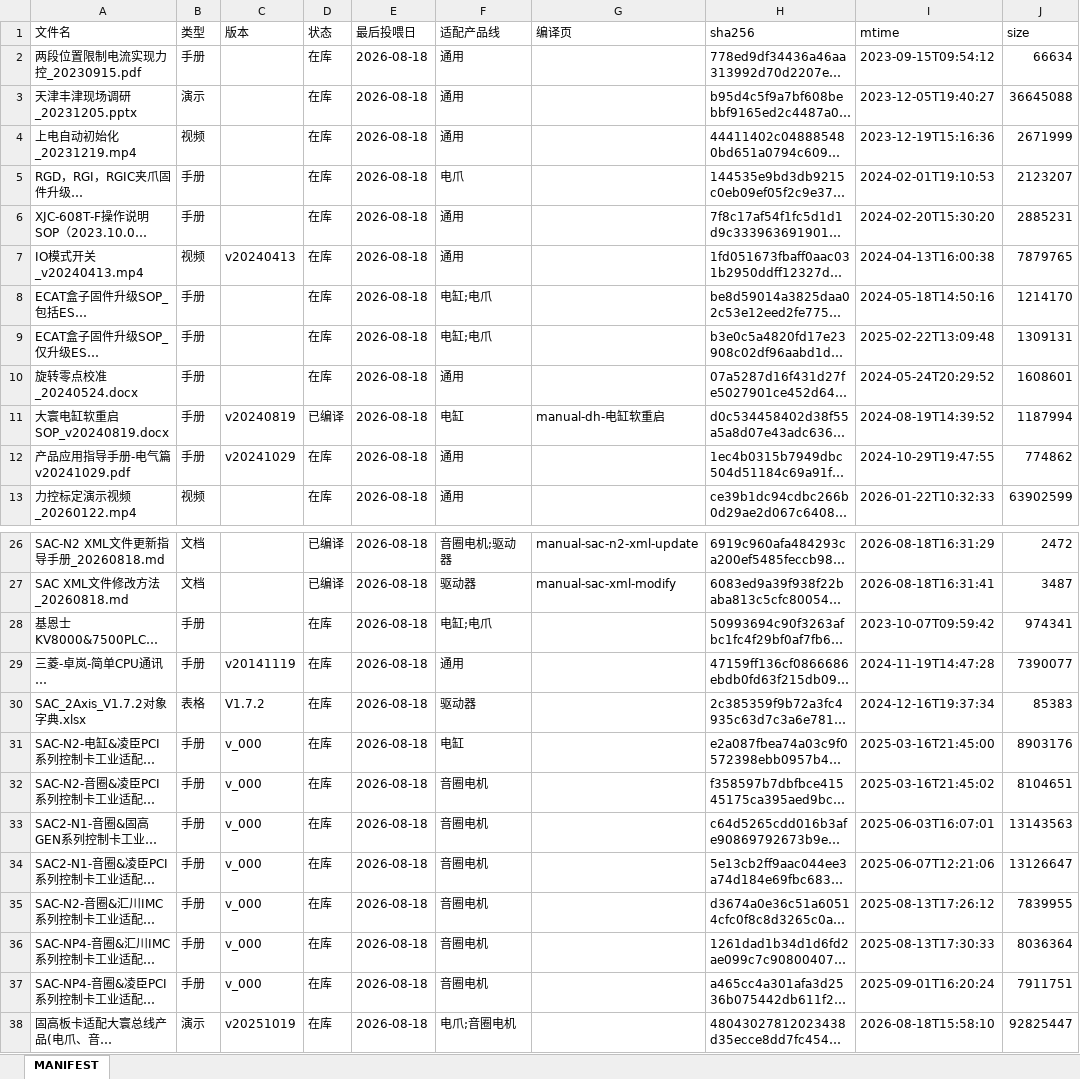
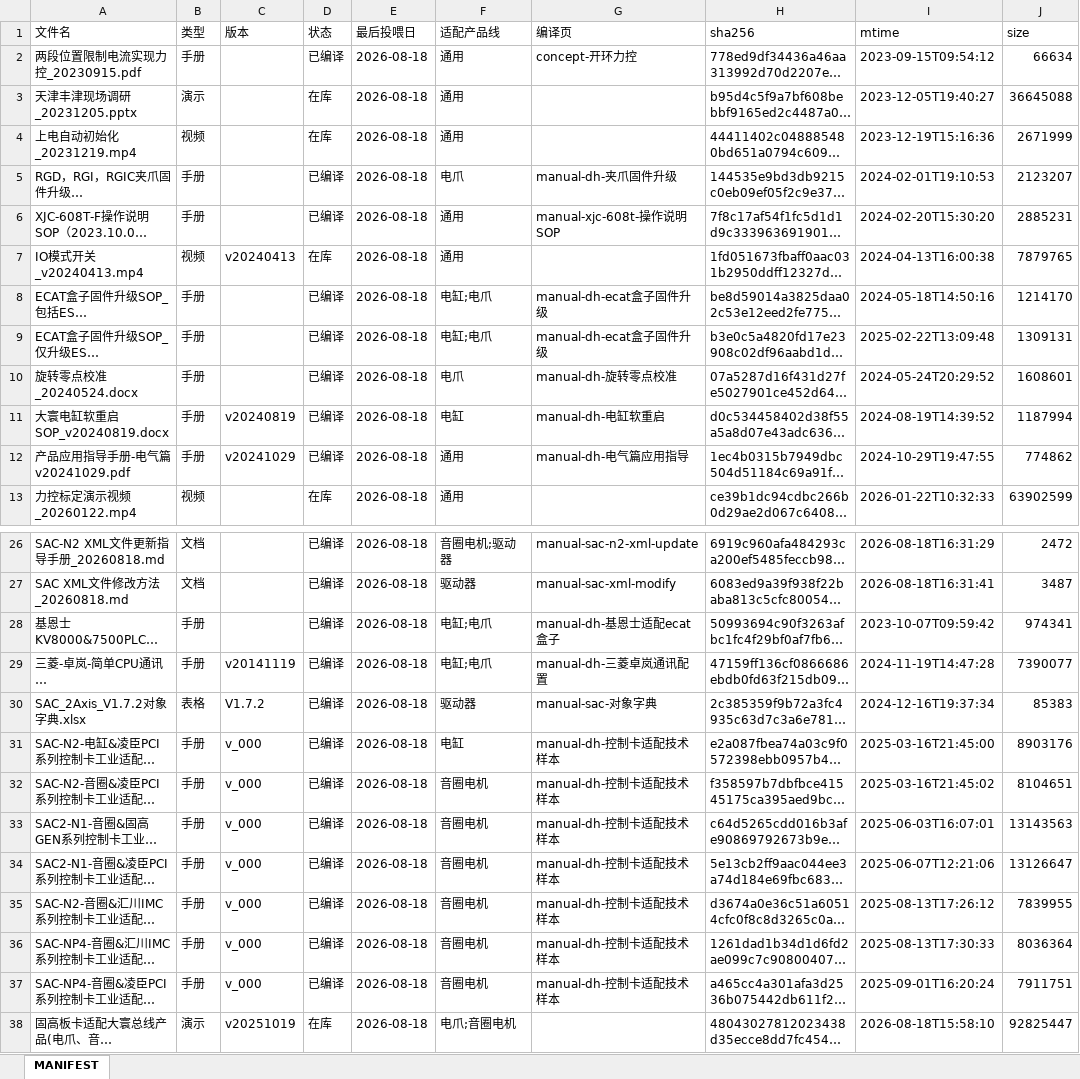
Before and after one commit to AngusLiuYi/DH_DataBase, an Excel workbook: raw/MANIFEST.xlsx, sheet MANIFEST, drawn as a sheet; only a part is shown, gaps mark what is left out; long unchanged cells end in …; values as stored, in another font and other column widths than the file's, no borders; the diff covers the shown part only; the diff names each change by its address in the sheet, - before the commit and + after, or states it on an @@ line.

```diff
--- a/raw/MANIFEST.xlsx (sheet MANIFEST)
+++ b/raw/MANIFEST.xlsx (sheet MANIFEST)
-D2 (状态): 在库
+D2 (状态): 已编译
-G2 (编译页): (empty)
+G2 (编译页): concept-开环力控
-D5:D6 (状态): 在库
+D5:D6 (状态): 已编译
-G5 (编译页): (empty)
+G5 (编译页): manual-dh-夹爪固件升级
-G6 (编译页): (empty)
+G6 (编译页): manual-xjc-608t-操作说明SOP
-D8:D10 (状态): 在库
+D8:D10 (状态): 已编译
-G8:G9 (编译页): (empty)
+G8:G9 (编译页): manual-dh-ecat盒子固件升级
-F10 (适配产品线): 通用
+F10 (适配产品线): 电爪
-G10 (编译页): (empty)
+G10 (编译页): manual-dh-旋转零点校准
-D12 (状态): 在库
+D12 (状态): 已编译
-G12 (编译页): (empty)
+G12 (编译页): manual-dh-电气篇应用指导
-D28:D37 (状态): 在库
+D28:D37 (状态): 已编译
-G28 (编译页): (empty)
+G28 (编译页): manual-dh-基恩士适配ecat盒子
-F29 (适配产品线): 通用
+F29 (适配产品线): 电缸;电爪
-G29 (编译页): (empty)
+G29 (编译页): manual-dh-三菱卓岚通讯配置
-G30 (编译页): (empty)
+G30 (编译页): manual-sac-对象字典
-G31:G37 (编译页): (empty)
+G31:G37 (编译页): manual-dh-控制卡适配技术样本
```
Also changed, not shown: 1 added row and 5 edited cells elsewhere in this sheet, 21 other files.
